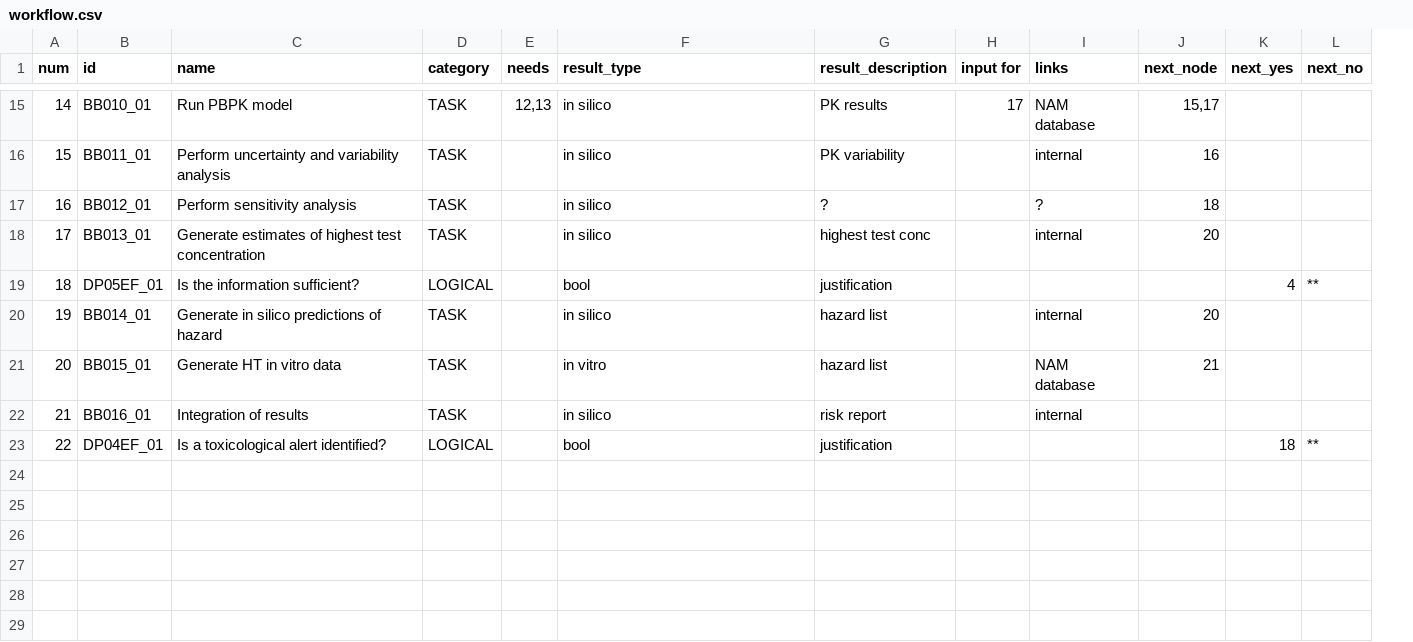
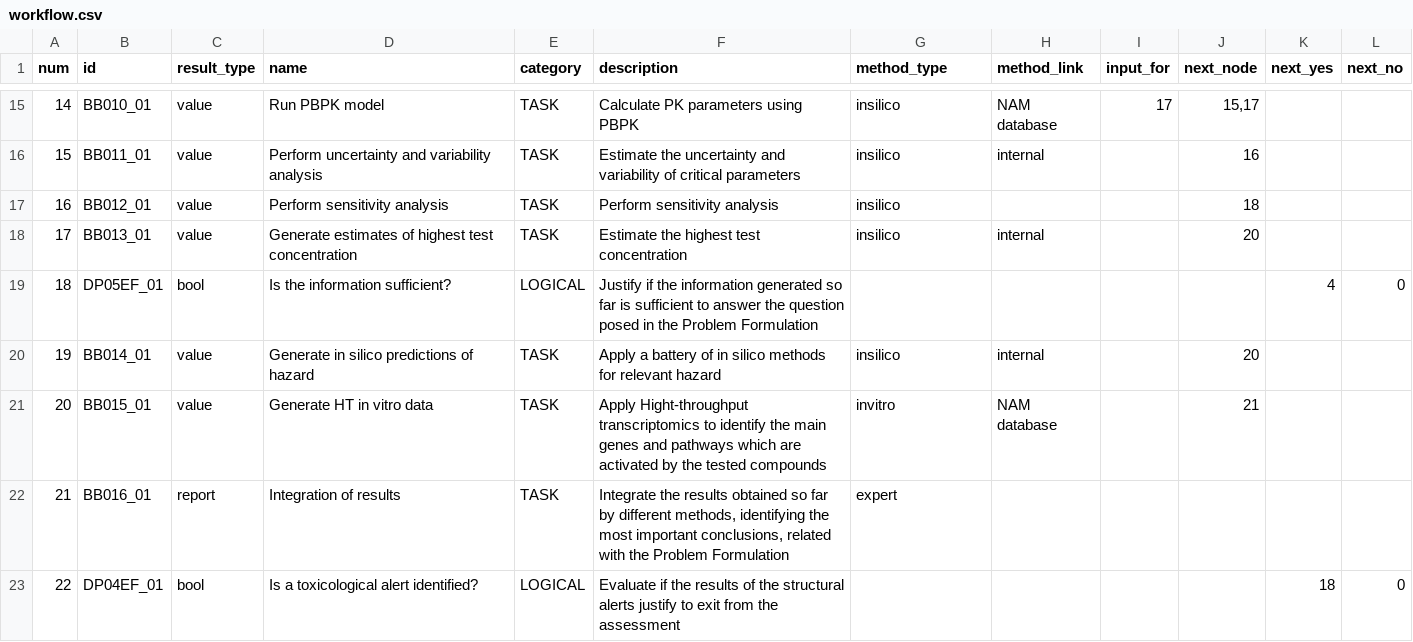
Before and after one commit to phi-grib/namastox, a CSV file: namastox/default/workflow.csv, drawn as a sheet; only a part is shown, gaps mark what is left out; removed rows and columns are numbered as before the commit, all else as after; the diff covers the shown part only; the diff names each change by its address in the sheet, - before the commit and + after, or states it on an @@ line.

Commit message:
support for sending back tasks descriptions

```diff
--- a/namastox/default/workflow.csv
+++ b/namastox/default/workflow.csv
+column C (result_type), rows 15-23: value | value | value | value | bool | value | value | report | bool
-column E (needs), row 15: 12,13
-column H (input for), row 15: 17
+column I (input_for), row 15: 17
-F1: result_type
+F1: description
-G1: result_description
+G1: method_type
-H1: links
+H1: method_link
-F15 (description): in silico
+F15 (description): Calculate PK parameters using PBPK
-G15 (method_type): PK results
+G15 (method_type): insilico
-F16 (description): in silico
+F16 (description): Estimate the uncertainty and variability of critical parameters
-G16 (method_type): PK variability
+G16 (method_type): insilico
-F17 (description): in silico
+F17 (description): Perform sensitivity analysis
-G17 (method_type): ?
+G17 (method_type): insilico
-H17 (method_link): ?
+H17 (method_link): (empty)
-F18 (description): in silico
+F18 (description): Estimate the highest test concentration
-G18 (method_type): highest test conc
+G18 (method_type): insilico
-F19 (description): bool
+F19 (description): Justify if the information generated so far is sufficient to answer the question posed in the Problem Formulation
-G19 (method_type): justification
+G19 (method_type): (empty)
-L19 (next_no): **
+L19 (next_no): 0
-F20 (description): in silico
+F20 (description): Apply a battery of in silico methods for relevant hazard
-G20 (method_type): hazard list
+G20 (method_type): insilico
-F21 (description): in vitro
+F21 (description): Apply Hight-throughput transcriptomics to identify the main genes and pathways which are activated by the tested compounds
-G21 (method_type): hazard list
+G21 (method_type): invitro
-F22 (description): in silico
+F22 (description): Integrate the results obtained so far by different methods, identifying the most important conclusions, related with the Problem Formulation
-G22 (method_type): risk report
+G22 (method_type): expert
-H22 (method_link): internal
+H22 (method_link): (empty)
-F23 (description): bool
+F23 (description): Evaluate if the results of the structural alerts justify to exit from the assessment
-G23 (method_type): justification
+G23 (method_type): (empty)
-L23 (next_no): **
+L23 (next_no): 0
```
Also changed, not shown: 28 edited cells elsewhere in this file, 7 other files.
